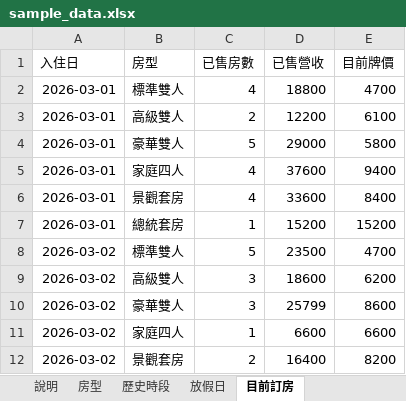
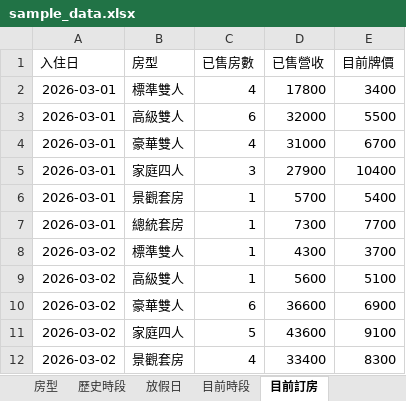
Before and after one commit to yan9914/weiwei520, an Excel workbook: sample_data.xlsx, sheet 目前訂房, drawn as a sheet; only a part is shown; values as stored, in another font and other column widths than the file's, no borders; the diff covers the shown part only; the diff names each change by its address in the sheet, - before the commit and + after, or states it on an @@ line.

```diff
--- a/sample_data.xlsx (sheet 目前訂房)
+++ b/sample_data.xlsx (sheet 目前訂房)
+sheet tab: 目前時段
-D2 (已售營收): 18800
+D2 (已售營收): 17800
-E2 (目前牌價): 4700
+E2 (目前牌價): 3400
-C3 (已售房數): 2
+C3 (已售房數): 6
-D3 (已售營收): 12200
+D3 (已售營收): 32000
-E3 (目前牌價): 6100
+E3 (目前牌價): 5500
-C4 (已售房數): 5
+C4 (已售房數): 4
-D4 (已售營收): 29000
+D4 (已售營收): 31000
-E4 (目前牌價): 5800
+E4 (目前牌價): 6700
-C5 (已售房數): 4
+C5 (已售房數): 3
-D5 (已售營收): 37600
+D5 (已售營收): 27900
-E5 (目前牌價): 9400
+E5 (目前牌價): 10400
-C6 (已售房數): 4
+C6 (已售房數): 1
-D6 (已售營收): 33600
+D6 (已售營收): 5700
-E6 (目前牌價): 8400
+E6 (目前牌價): 5400
-D7 (已售營收): 15200
+D7 (已售營收): 7300
-E7 (目前牌價): 15200
+E7 (目前牌價): 7700
-C8 (已售房數): 5
+C8 (已售房數): 1
-D8 (已售營收): 23500
+D8 (已售營收): 4300
-E8 (目前牌價): 4700
+E8 (目前牌價): 3700
-C9 (已售房數): 3
+C9 (已售房數): 1
-D9 (已售營收): 18600
+D9 (已售營收): 5600
-E9 (目前牌價): 6200
+E9 (目前牌價): 5100
-C10 (已售房數): 3
+C10 (已售房數): 6
-D10 (已售營收): 25799
+D10 (已售營收): 36600
-E10 (目前牌價): 8600
+E10 (目前牌價): 6900
-C11 (已售房數): 1
+C11 (已售房數): 5
-D11 (已售營收): 6600
+D11 (已售營收): 43600
-E11 (目前牌價): 6600
+E11 (目前牌價): 9100
-C12 (已售房數): 2
+C12 (已售房數): 4
-D12 (已售營收): 16400
+D12 (已售營收): 33400
-E12 (目前牌價): 8200
+E12 (目前牌價): 8300
```
Also changed, not shown: 454 edited cells elsewhere in this sheet, sheet 說明, 4 other files.
